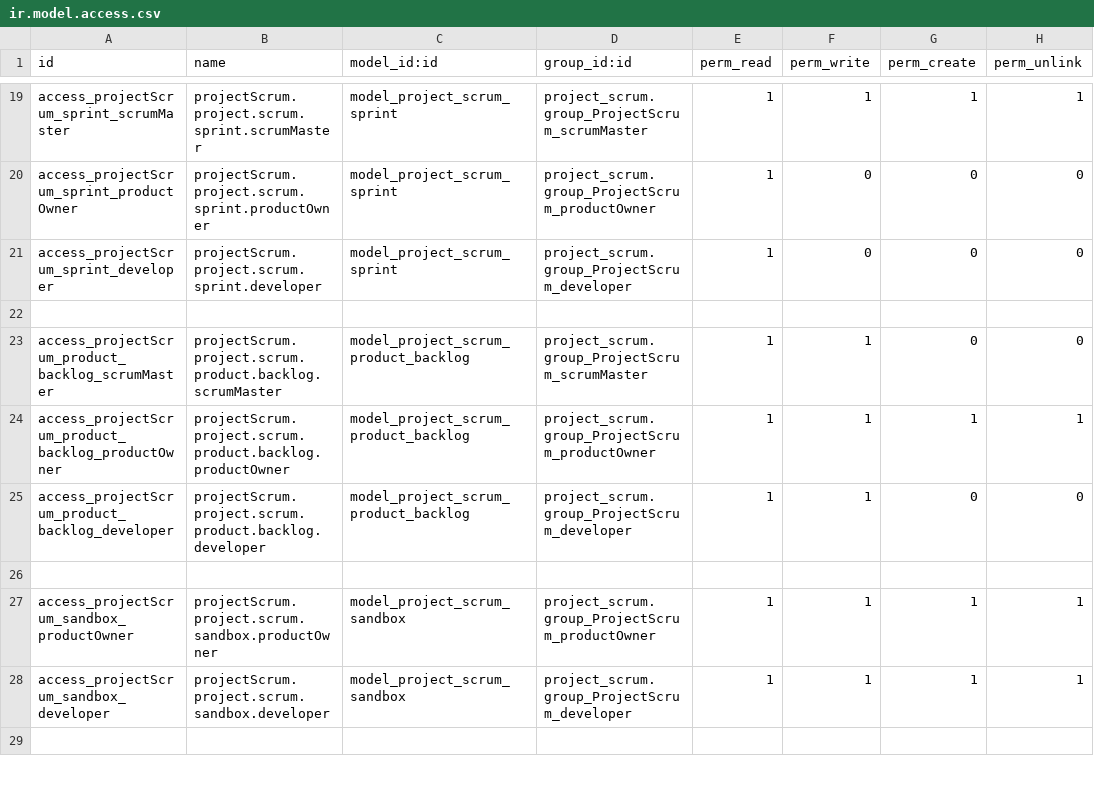
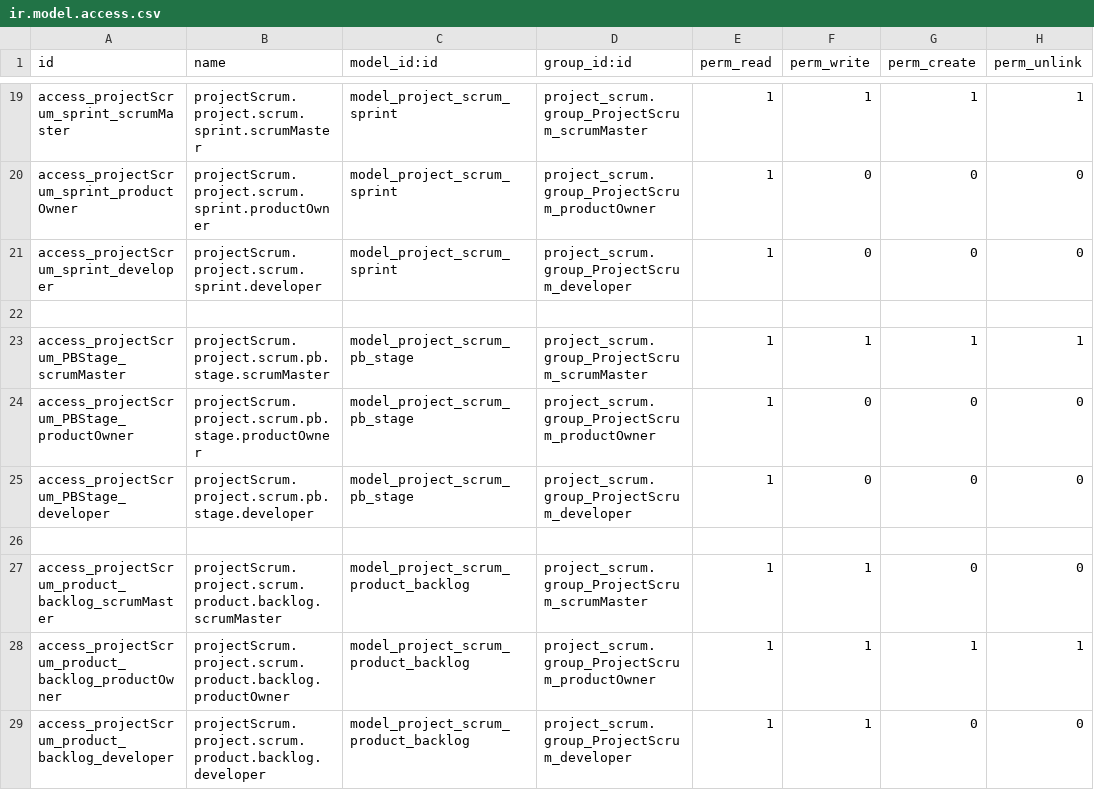
Before and after one commit to 0k/openerp70-addons, a CSV file: project_scrum/security/ir.model.access.csv, drawn as a sheet; only a part is shown, gaps mark what is left out; the shorter side is filled out with more unchanged rows.

Commit message:
add rights for product backlog stages

```diff
--- a/project_scrum/security/ir.model.access.csv
+++ b/project_scrum/security/ir.model.access.csv
@@ -22,2 +22,6 @@ access_projectScrum_sprint_developer,projectScrum.project.scrum.sprint.developer
 
+access_projectScrum_PBStage_scrumMaster,projectScrum.project.scrum.pb.stage.scrumMaster,model_project_scrum_pb_stage,project_scrum.group_ProjectScrum_scrumMaster,1,1,1,1
+access_projectScrum_PBStage_productOwner,projectScrum.project.scrum.pb.stage.productOwner,model_project_scrum_pb_stage,project_scrum.group_ProjectScrum_productOwner,1,0,0,0
+access_projectScrum_PBStage_developer,projectScrum.project.scrum.pb.stage.developer,model_project_scrum_pb_stage,project_scrum.group_ProjectScrum_developer,1,0,0,0
+
 access_projectScrum_product_backlog_scrumMaster,projectScrum.project.scrum.product.backlog.scrumMaster,model_project_scrum_product_backlog,project_scrum.group_ProjectScrum_scrumMaster,1,1,0,0
```
